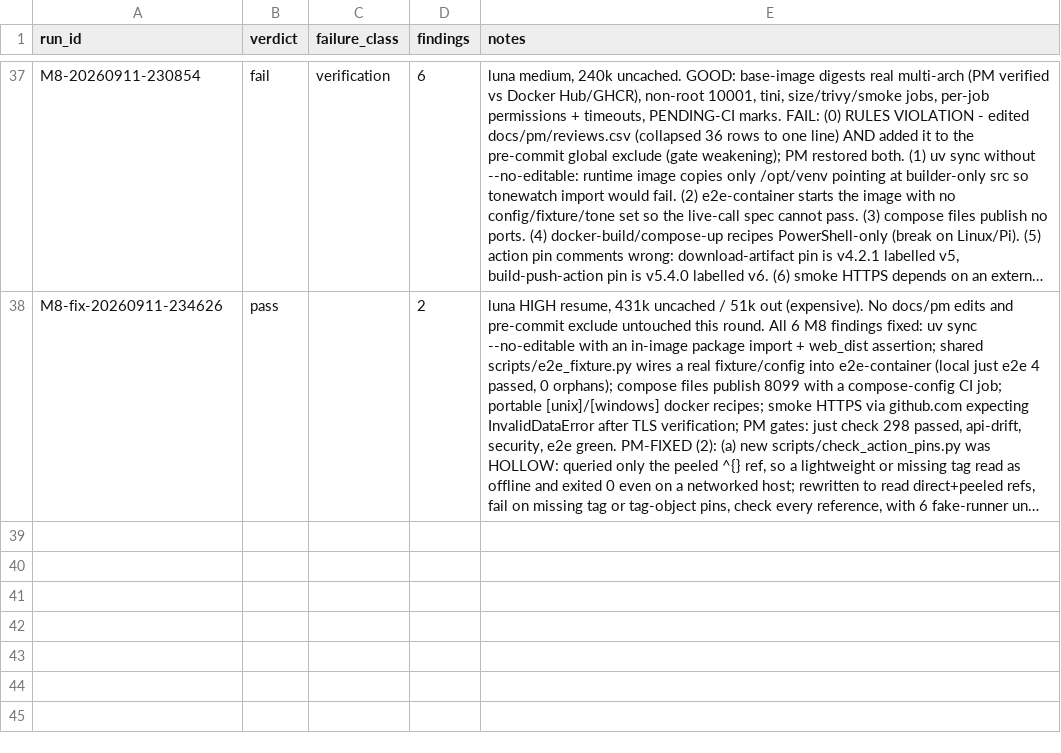
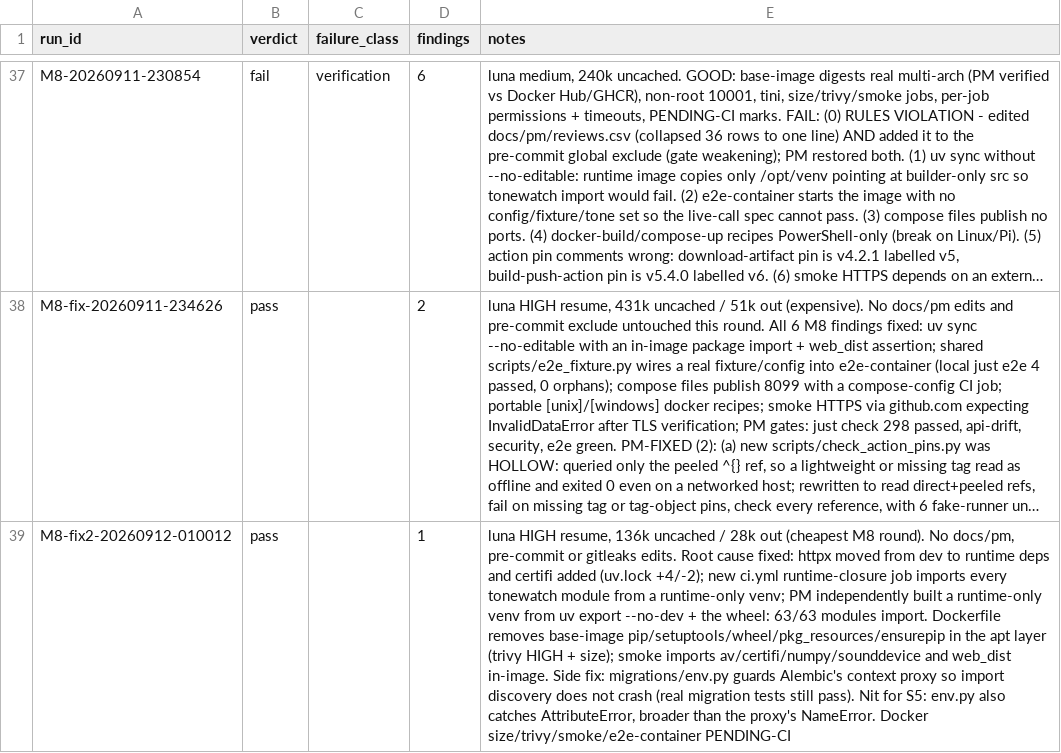
Before and after one commit to JustBeanie/tonewatch, a CSV file: docs/pm/reviews.csv, drawn as a sheet; only a part is shown, gaps mark what is left out; long unchanged cells end in …; the diff names each change by its address in the sheet, - before the commit and + after, or states it on an @@ line.

```diff
--- a/docs/pm/reviews.csv
+++ b/docs/pm/reviews.csv
+row 39: M8-fix2-20260912-010012 | pass |  | 1 | luna HIGH resume, 136k uncached / 28k out (cheapest M8 round). No docs/pm, pre-commit or gitleaks edits. Root cause fixed: httpx moved from dev to runtime deps and certifi added (uv.lock +4/-2); new ci.yml runtime-closure job imports every tonewatch module from a runtime-only venv; PM independently built a runtime-only venv from uv export --no-dev + the wheel: 63/63 modules import. Dockerfile removes base-image pip/setuptools/wheel/pkg_resources/ensurepip in the apt layer (trivy HIGH + size); smoke imports av/certifi/numpy/sounddevice and web_dist in-image. Side fix: migrations/env.py guards Alembic's context proxy so import discovery does not crash (real migration tests still pass). Nit for S5: env.py also catches AttributeError, broader than the proxy's NameError. Docker size/trivy/smoke/e2e-container PENDING-CI
```
Also changed, not shown: 11 other files.
